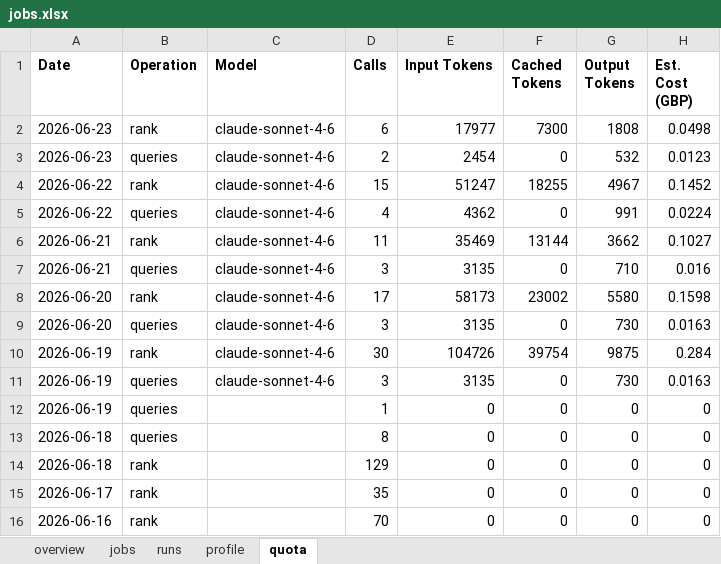
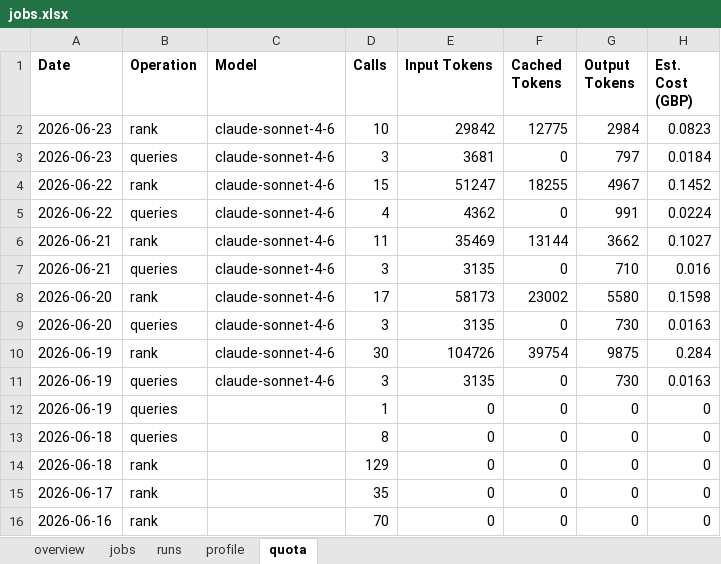
Before and after one commit to dcracknell/find_a_job_automator, an Excel workbook: data/jobs.xlsx, sheet quota, drawn as a sheet; values as stored, in another font and other column widths than the file's, no borders; the diff names each change by its address in the sheet, - before the commit and + after, or states it on an @@ line.

```diff
--- a/data/jobs.xlsx (sheet quota)
+++ b/data/jobs.xlsx (sheet quota)
-D2 (Calls): 6
+D2 (Calls): 10
-E2 (Input Tokens): 17977
+E2 (Input Tokens): 29842
-F2 (Cached Tokens): 7300
+F2 (Cached Tokens): 12775
-G2 (Output Tokens): 1808
+G2 (Output Tokens): 2984
-H2 (Est. Cost (GBP)): 0.0498
+H2 (Est. Cost (GBP)): 0.0823
-D3 (Calls): 2
+D3 (Calls): 3
-E3 (Input Tokens): 2454
+E3 (Input Tokens): 3681
-G3 (Output Tokens): 532
+G3 (Output Tokens): 797
-H3 (Est. Cost (GBP)): 0.0123
+H3 (Est. Cost (GBP)): 0.0184
```
Also changed, not shown: sheet jobs, sheet runs, sheet overview, hidden cells, 5 other files.
